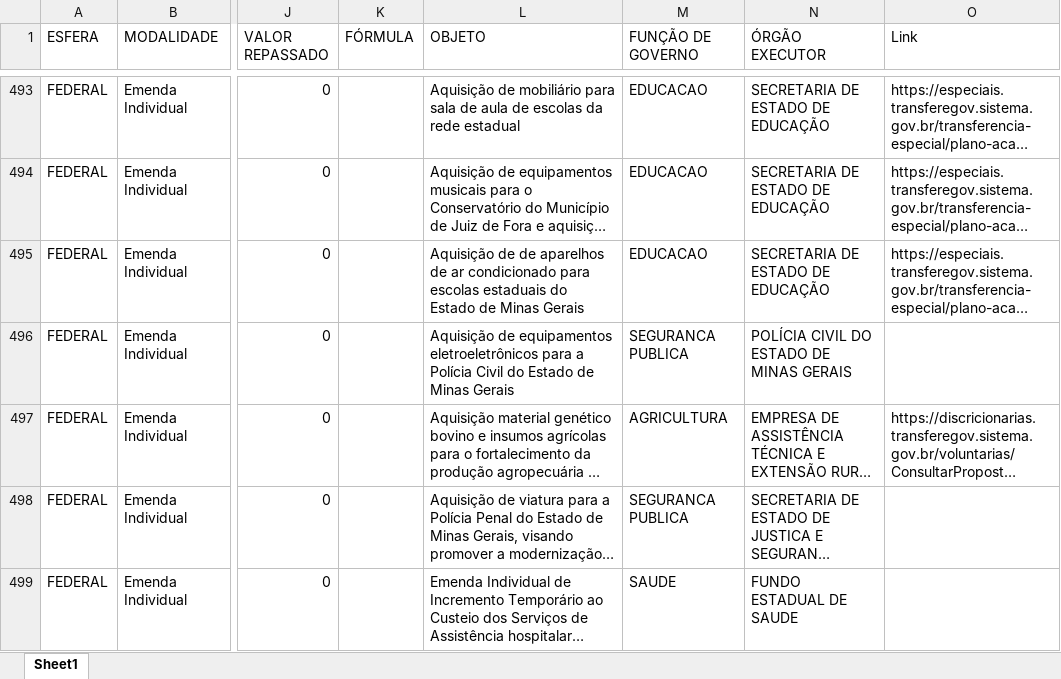
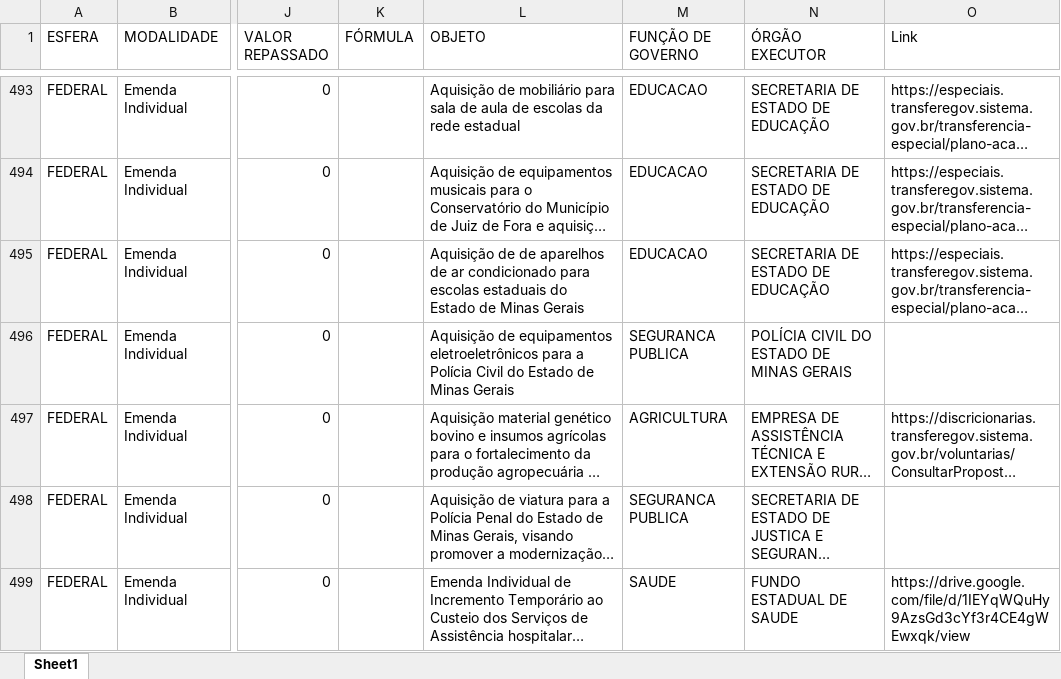
Before and after one commit to transparencia-mg/portal_emendas_federais, an Excel workbook: upload/dados_gerais_emendas.xlsx, sheet Sheet1, drawn as a sheet; only a part is shown, gaps mark what is left out; long unchanged cells end in …; values as stored, in another font and other column widths than the file's, no cell formats; the diff names each change by its address in the sheet, - before the commit and + after, or states it on an @@ line.

```diff
--- a/upload/dados_gerais_emendas.xlsx (sheet Sheet1)
+++ b/upload/dados_gerais_emendas.xlsx (sheet Sheet1)
-O499 (Link): (empty)
+O499 (Link): https://drive.google.com/file/d/1IEYqWQuHy9AzsGd3cYf3r4CE4gWEwxqk/view
```
Also changed, not shown: cell formats, datas.xlsx, link_convenios.xlsx, 3 other files.
